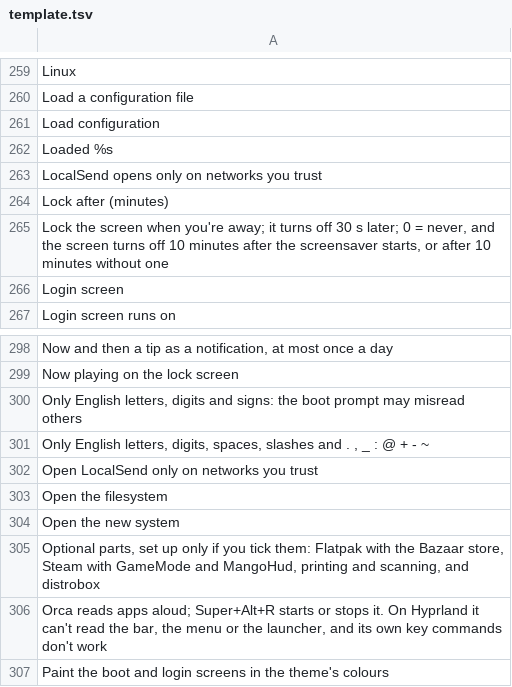
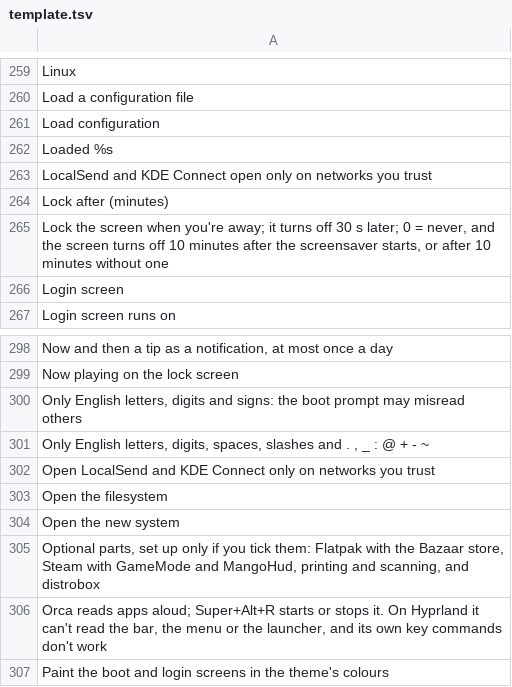
Before and after one commit to Ahmadlolbit/solanumos, a TSV file: manifests/locale/template.tsv, drawn as a sheet; only a part is shown, gaps mark what is left out.

Commit message:
Say that KDE Connect, like LocalSend, reaches this computer only on networks you trust

```diff
--- a/manifests/locale/template.tsv
+++ b/manifests/locale/template.tsv
@@ -262,3 +262,3 @@ Load configuration
 Loaded %s	
-LocalSend opens only on networks you trust	
+LocalSend and KDE Connect open only on networks you trust	
 Lock after (minutes)	
@@ -301,3 +301,3 @@ Only English letters, digits and signs: the boot prompt may misread others
 Only English letters, digits, spaces, slashes and . , _ : @ + - ~	
-Open LocalSend only on networks you trust	
+Open LocalSend and KDE Connect only on networks you trust	
 Open the filesystem	
```
Also changed, not shown: 4 other files.
